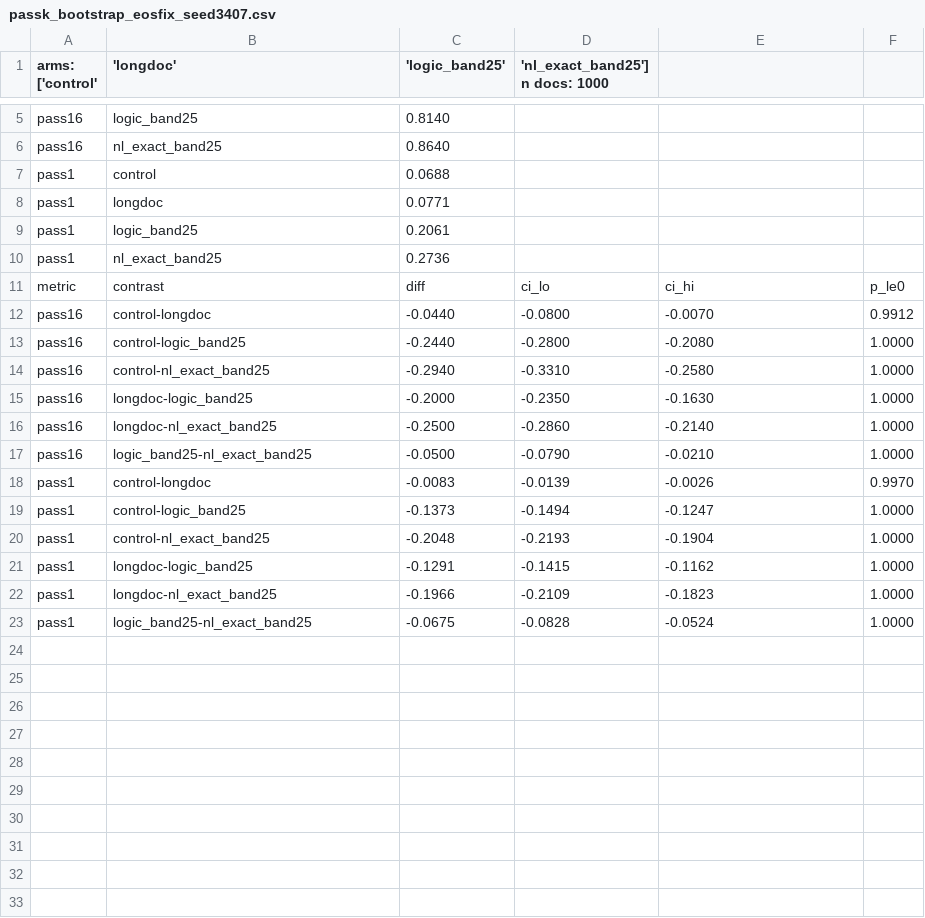
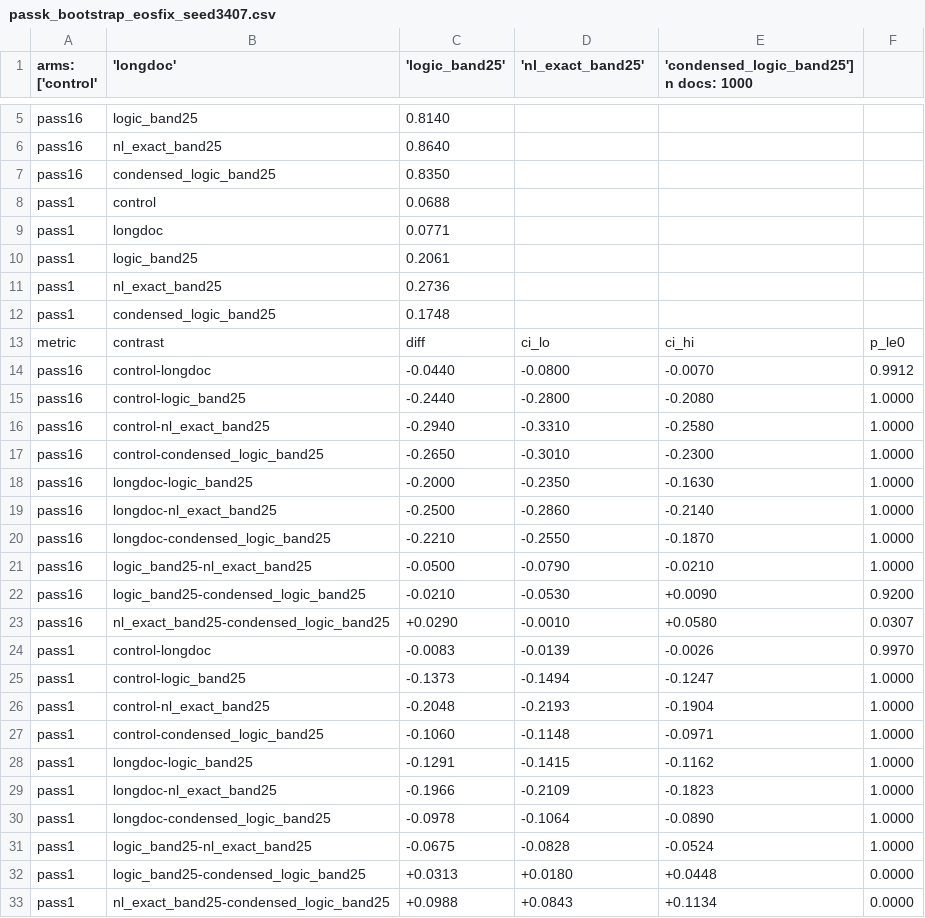
Before and after one commit to Thiggel/synthetic-RLVL, a CSV file: analysis/longwin_readout_20260908/passk_bootstrap_eosfix_seed3407.csv, drawn as a sheet; only a part is shown, gaps mark what is left out; the diff names each change by its address in the sheet, - before the commit and + after, or states it on an @@ line.

```diff
--- a/analysis/longwin_readout_20260908/passk_bootstrap_eosfix_seed3407.csv
+++ b/analysis/longwin_readout_20260908/passk_bootstrap_eosfix_seed3407.csv
-D1: 'nl_exact_band25'] n docs: 1000
+D1: 'nl_exact_band25'
-E1: (empty)
+E1: 'condensed_logic_band25'] n docs: 1000
+row 7: pass16 | condensed_logic_band25 | 0.8350
+row 12: pass1 | condensed_logic_band25 | 0.1748
+row 17: pass16 | control-condensed_logic_band25 | -0.2650 | -0.3010 | -0.2300 | 1.0000
+row 20: pass16 | longdoc-condensed_logic_band25 | -0.2210 | -0.2550 | -0.1870 | 1.0000
+row 22: pass16 | logic_band25-condensed_logic_band25 | -0.0210 | -0.0530 | +0.0090 | 0.9200
+row 23: pass16 | nl_exact_band25-condensed_logic_band25 | +0.0290 | -0.0010 | +0.0580 | 0.0307
+row 27: pass1 | control-condensed_logic_band25 | -0.1060 | -0.1148 | -0.0971 | 1.0000
+row 30: pass1 | longdoc-condensed_logic_band25 | -0.0978 | -0.1064 | -0.0890 | 1.0000
+row 32: pass1 | logic_band25-condensed_logic_band25 | +0.0313 | +0.0180 | +0.0448 | 0.0000
+row 33: pass1 | nl_exact_band25-condensed_logic_band25 | +0.0988 | +0.0843 | +0.1134 | 0.0000
```
Also changed, not shown: 16 other files.
